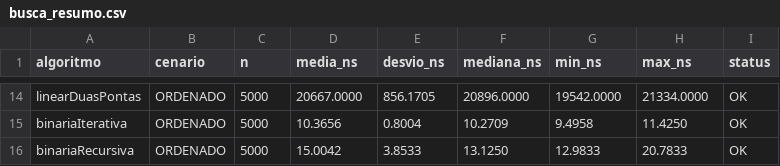
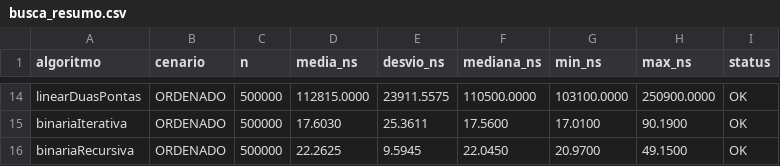
Before and after one commit to victor-Devtech/projeto_leda-eda, a CSV file: resultados/busca_resumo.csv, drawn as a sheet; only a part is shown, gaps mark what is left out; the diff covers the shown part only; the diff names each change by its address in the sheet, - before the commit and + after, or states it on an @@ line.

```diff
--- a/resultados/busca_resumo.csv
+++ b/resultados/busca_resumo.csv
-C14:C16 (n): 5000
+C14:C16 (n): 500000
-D14 (media_ns): 20667.0000
+D14 (media_ns): 112815.0000
-E14 (desvio_ns): 856.1705
+E14 (desvio_ns): 23911.5575
-F14 (mediana_ns): 20896.0000
+F14 (mediana_ns): 110500.0000
-G14 (min_ns): 19542.0000
+G14 (min_ns): 103100.0000
-H14 (max_ns): 21334.0000
+H14 (max_ns): 250900.0000
-D15 (media_ns): 10.3656
+D15 (media_ns): 17.6030
-E15 (desvio_ns): 0.8004
+E15 (desvio_ns): 25.3611
-F15 (mediana_ns): 10.2709
+F15 (mediana_ns): 17.5600
-G15 (min_ns): 9.4958
+G15 (min_ns): 17.0100
-H15 (max_ns): 11.4250
+H15 (max_ns): 90.1900
-D16 (media_ns): 15.0042
+D16 (media_ns): 22.2625
-E16 (desvio_ns): 3.8533
+E16 (desvio_ns): 9.5945
-F16 (mediana_ns): 13.1250
+F16 (mediana_ns): 22.0450
-G16 (min_ns): 12.9833
+G16 (min_ns): 20.9700
-H16 (max_ns): 20.7833
+H16 (max_ns): 49.1500
```
Also changed, not shown: 72 edited cells elsewhere in this file, resultados/ordenacao_resumo.csv, 57 other files.
